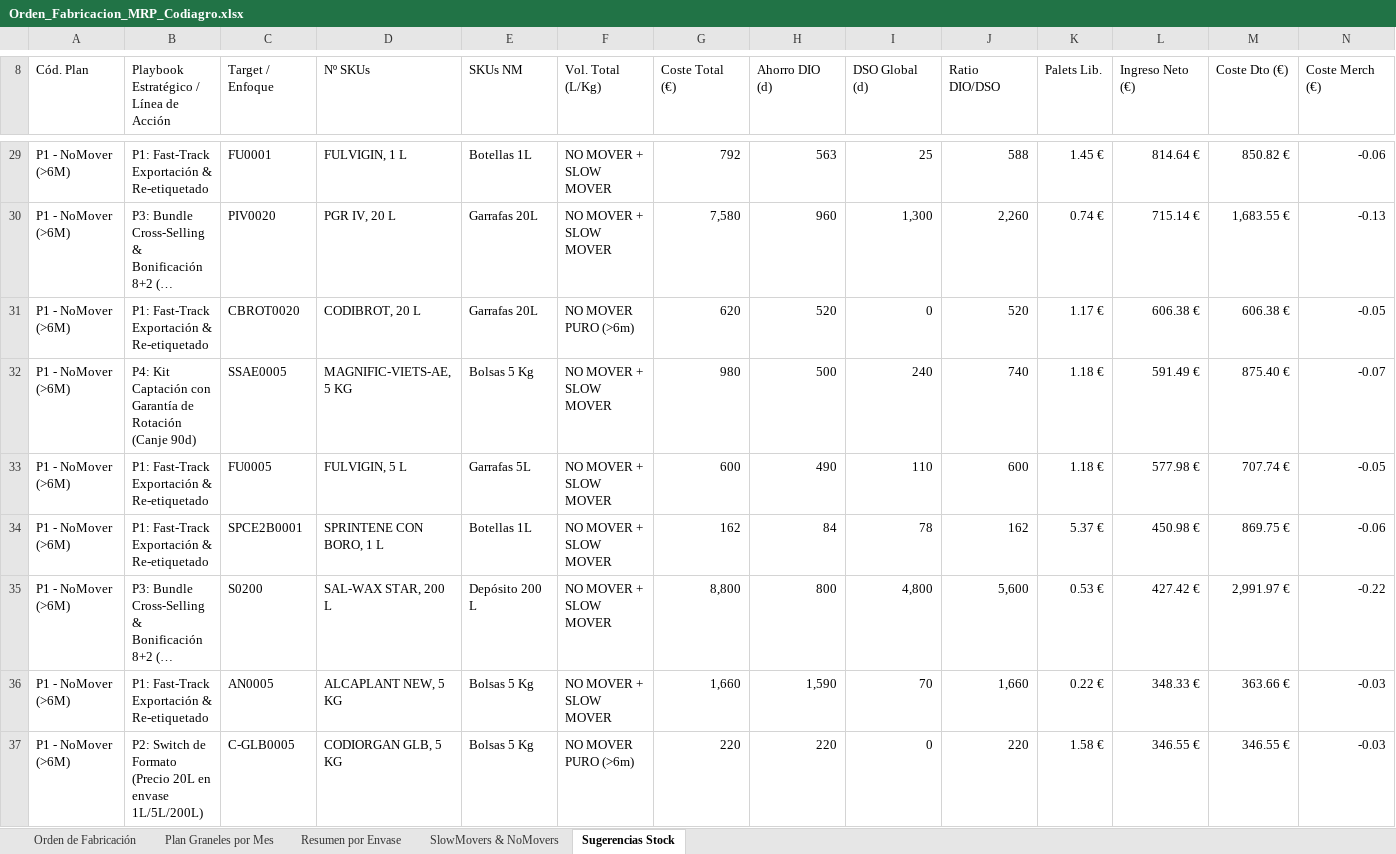
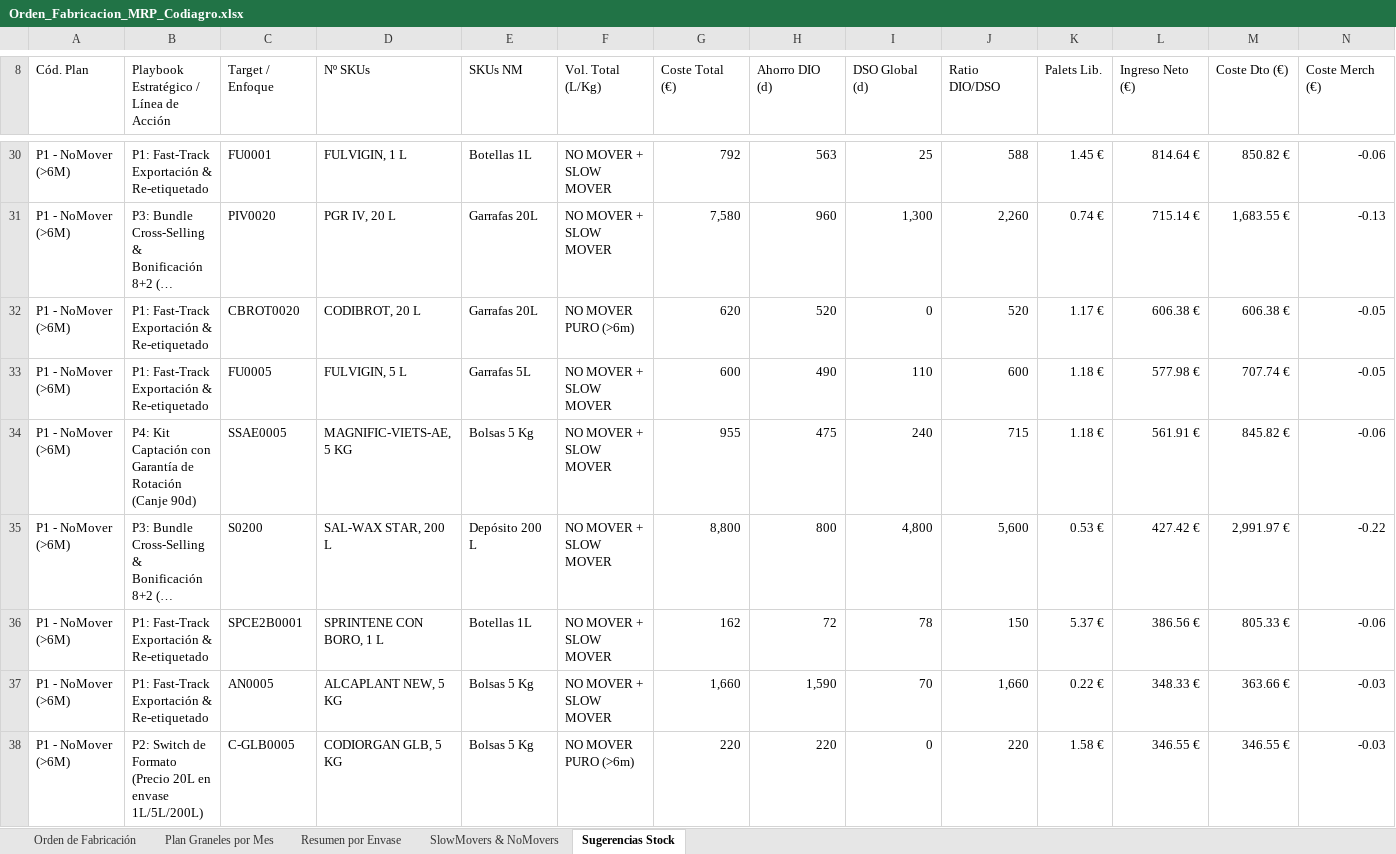
Before and after one commit to codiagrooscar/dashboard-presupuesto-2026, an Excel workbook: web_dashboard/Orden_Fabricacion_MRP_Codiagro.xlsx, sheet Sugerencias Stock, drawn as a sheet; only a part is shown, gaps mark what is left out; long unchanged cells end in …; values as stored, in another font and other column widths than the file's, no cell formats; removed rows and columns are numbered as before the commit, all else as after; rows hold the shown columns only; the diff covers the shown part only; the diff names each change by its address in the sheet, - before the commit and + after, or states it on an @@ line.

Commit message:
feat: actualizar seguimiento y modelos con Pedidos 11.11 y Stock 11.11

```diff
--- a/web_dashboard/Orden_Fabricacion_MRP_Codiagro.xlsx (sheet Sugerencias Stock)
+++ b/web_dashboard/Orden_Fabricacion_MRP_Codiagro.xlsx (sheet Sugerencias Stock)
-row 32: P1 - NoMover (>6M) | P4: Kit Captación con Garantía de Rotación (Canje 90d) | SSAE0005 | MAGNIFIC-VIETS-AE, 5 KG | Bolsas 5 Kg | NO MOVER + SLOW MOVER | 980 | 500 | 240 | 740 | 1.18 € | 591.49 € | 875.40 € | -0.07
-row 34: P1 - NoMover (>6M) | P1: Fast-Track Exportación & Re-etiquetado | SPCE2B0001 | SPRINTENE CON BORO, 1 L | Botellas 1L | NO MOVER + SLOW MOVER | 162 | 84 | 78 | 162 | 5.37 € | 450.98 € | 869.75 € | -0.06
+row 34: P1 - NoMover (>6M) | P4: Kit Captación con Garantía de Rotación (Canje 90d) | SSAE0005 | MAGNIFIC-VIETS-AE, 5 KG | Bolsas 5 Kg | NO MOVER + SLOW MOVER | 955 | 475 | 240 | 715 | 1.18 € | 561.91 € | 845.82 € | -0.06
+row 36: P1 - NoMover (>6M) | P1: Fast-Track Exportación & Re-etiquetado | SPCE2B0001 | SPRINTENE CON BORO, 1 L | Botellas 1L | NO MOVER + SLOW MOVER | 162 | 72 | 78 | 150 | 5.37 € | 386.56 € | 805.33 € | -0.06
```
Also changed, not shown: 3 added rows, 3 removed rows and 125 edited cells elsewhere in this sheet, sheet Orden de Fabricación, sheet SlowMovers & NoMovers, sheet Plan Graneles por Mes, sheet Resumen por Envase, cell formats, Orden_Fabricacion_MRP_Codiagro.xlsx, Seguimiento_Presupuesto_Sep_2026.xlsx, 16 other files.
